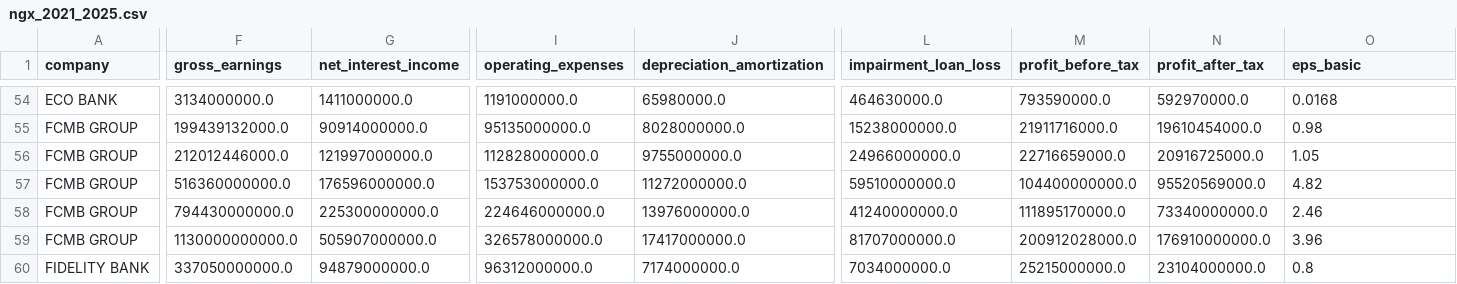
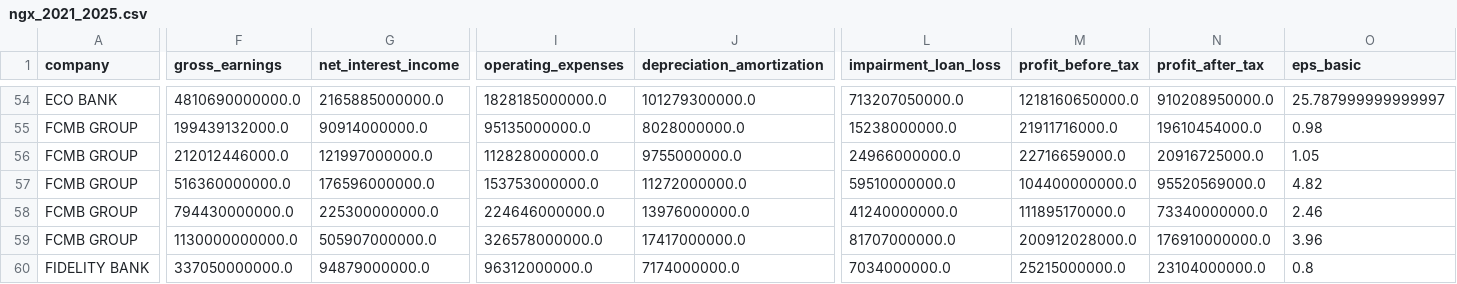
Before and after one commit to zeussenpaiii/lucent-ngx, a CSV file: data/ngx_2021_2025.csv, drawn as a sheet; only a part is shown, gaps mark what is left out; the diff covers the shown part only; the diff names each change by its address in the sheet, - before the commit and + after, or states it on an @@ line.

```diff
--- a/data/ngx_2021_2025.csv
+++ b/data/ngx_2021_2025.csv
-F54 (gross_earnings): 3134000000.0
+F54 (gross_earnings): 4810690000000.0
-G54 (net_interest_income): 1411000000.0
+G54 (net_interest_income): 2165885000000.0
-I54 (operating_expenses): 1191000000.0
+I54 (operating_expenses): 1828185000000.0
-J54 (depreciation_amortization): 65980000.0
+J54 (depreciation_amortization): 101279300000.0
-L54 (impairment_loan_loss): 464630000.0
+L54 (impairment_loan_loss): 713207050000.0
-M54 (profit_before_tax): 793590000.0
+M54 (profit_before_tax): 1218160650000.0
-N54 (profit_after_tax): 592970000.0
+N54 (profit_after_tax): 910208950000.0
-O54 (eps_basic): 0.0168
+O54 (eps_basic): 25.787999999999997
```
Also changed, not shown: 115 edited cells elsewhere in this file, 6 other files.
